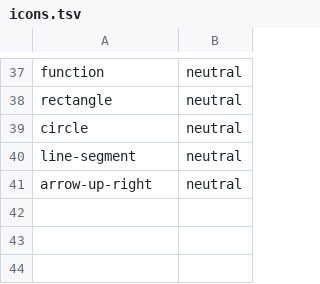
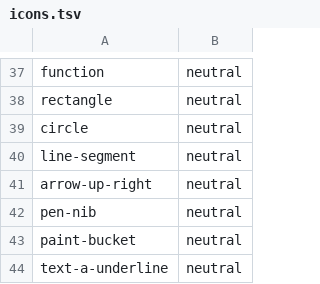
Before and after one commit to Marek9935/StokesForge, a TSV file: crates/stokesforge-app/assets/icons/icons.tsv, drawn as a sheet; only a part is shown, gaps mark what is left out; the diff names each change by its address in the sheet, - before the commit and + after, or states it on an @@ line.

```diff
--- a/crates/stokesforge-app/assets/icons/icons.tsv
+++ b/crates/stokesforge-app/assets/icons/icons.tsv
+row 42: pen-nib | neutral
+row 43: paint-bucket | neutral
+row 44: text-a-underline | neutral
```
Also changed, not shown: 12 other files.
